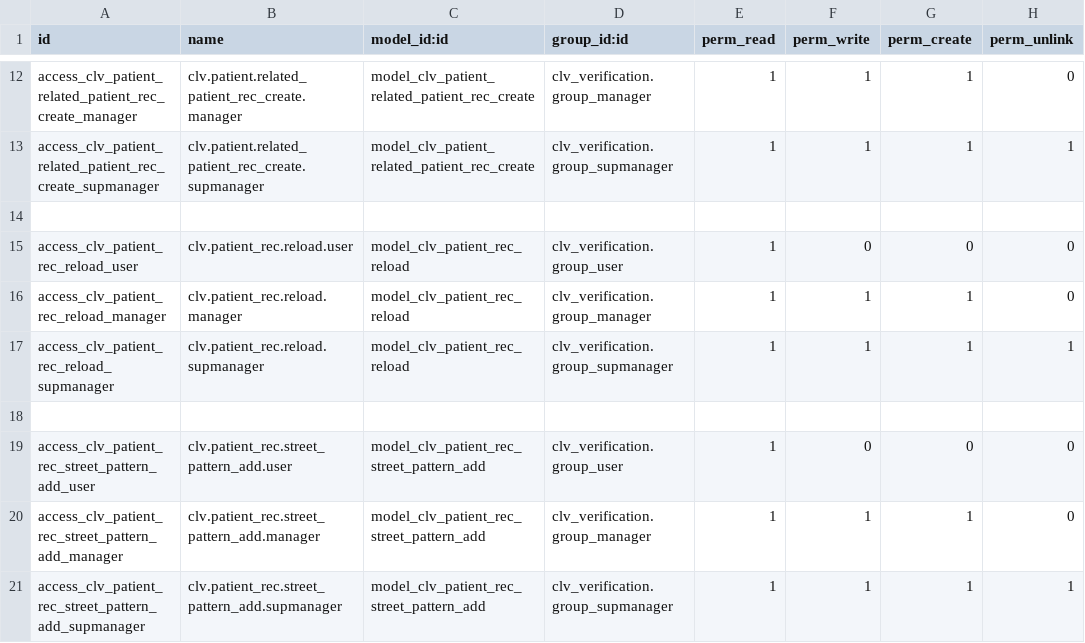
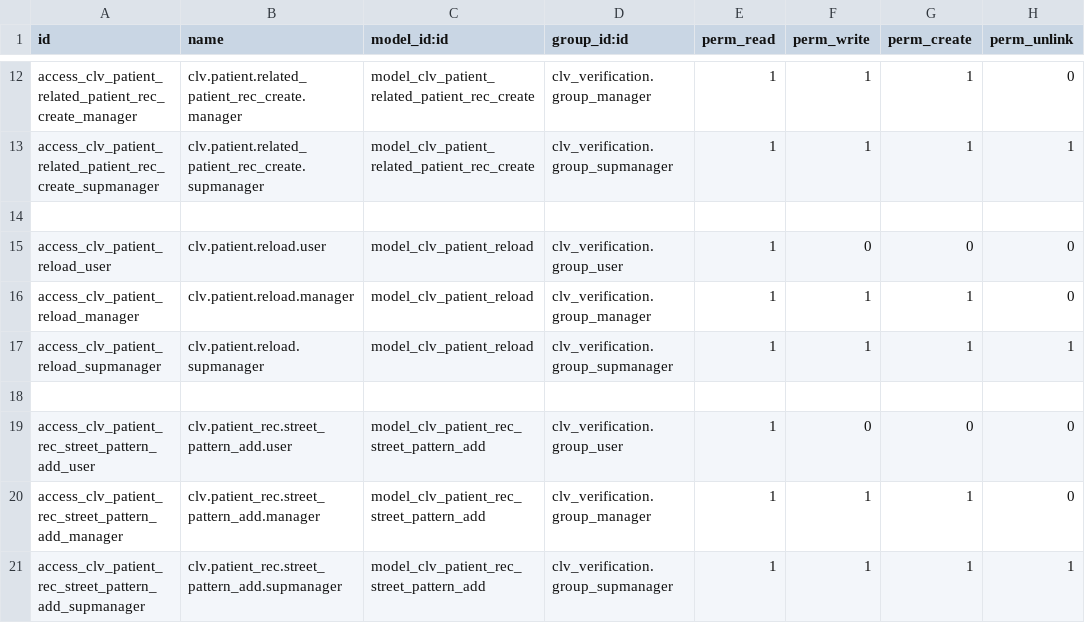
Before and after one commit to MostlyOpen/clvsol_odoo_addons_verification_jcafb, a CSV file: clv_patient_rec_verification_jcafb/security/ir.model.access.csv, drawn as a sheet; only a part is shown, gaps mark what is left out.

Commit message:
[IMP] clv_patient_rec_verification_jcafb (renamed wizard/patient_rec_reload -> wizard/patient_reload)

```diff
--- a/clv_patient_rec_verification_jcafb/security/ir.model.access.csv
+++ b/clv_patient_rec_verification_jcafb/security/ir.model.access.csv
@@ -14,5 +14,5 @@ access_clv_patient_related_patient_rec_create_supmanager,clv.patient.related_pat
 
-access_clv_patient_rec_reload_user,clv.patient_rec.reload.user,model_clv_patient_rec_reload,clv_verification.group_user,1,0,0,0
-access_clv_patient_rec_reload_manager,clv.patient_rec.reload.manager,model_clv_patient_rec_reload,clv_verification.group_manager,1,1,1,0
-access_clv_patient_rec_reload_supmanager,clv.patient_rec.reload.supmanager,model_clv_patient_rec_reload,clv_verification.group_supmanager,1,1,1,1
+access_clv_patient_reload_user,clv.patient.reload.user,model_clv_patient_reload,clv_verification.group_user,1,0,0,0
+access_clv_patient_reload_manager,clv.patient.reload.manager,model_clv_patient_reload,clv_verification.group_manager,1,1,1,0
+access_clv_patient_reload_supmanager,clv.patient.reload.supmanager,model_clv_patient_reload,clv_verification.group_supmanager,1,1,1,1
 
```
Also changed, not shown: 5 other files.
